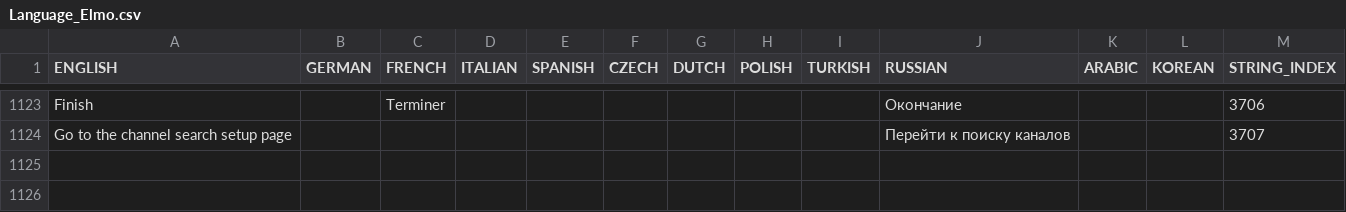
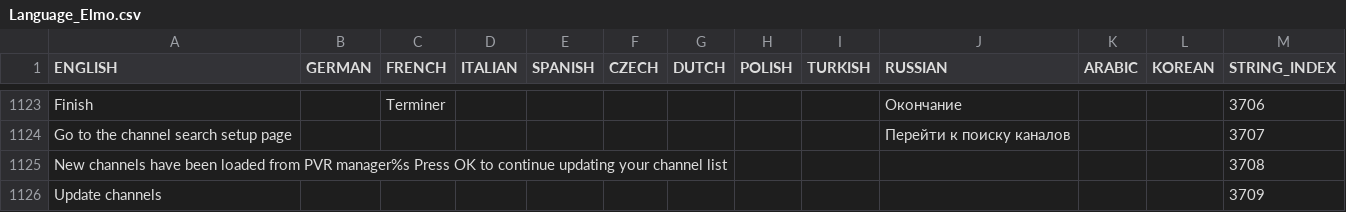
Before and after one commit to prismcube/script.mbox, a CSV file: pvr/gui/windows/Language_Elmo.csv, drawn as a sheet; only a part is shown, gaps mark what is left out.

Commit message:
updated mr_lang including updating channels from pvr manager

```diff
--- a/pvr/gui/windows/Language_Elmo.csv
+++ b/pvr/gui/windows/Language_Elmo.csv
@@ -1124 +1124,3 @@
 "Go to the channel search setup page";;;;;;;;;"Перейти к поиску каналов";;;3707
+"New channels have been loaded from PVR manager%s Press OK to continue updating your channel list";;;;;;;;;;;;3708
+"Update channels";;;;;;;;;;;;3709
```
Also changed, not shown: 15 other files.
